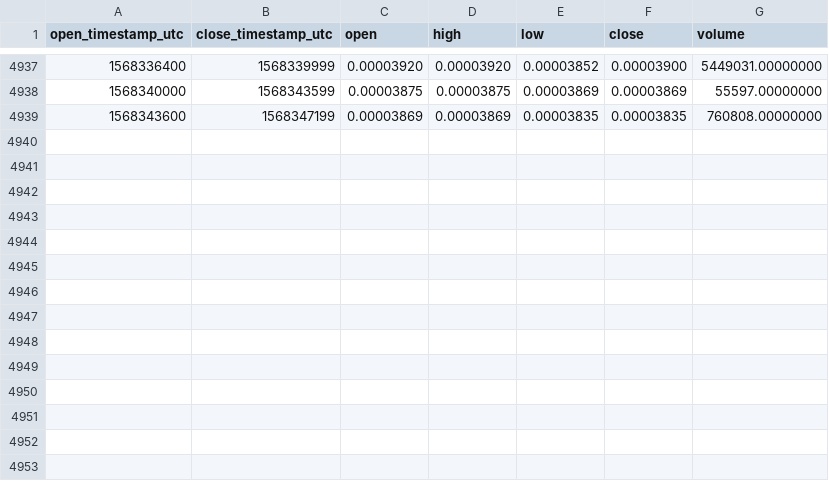
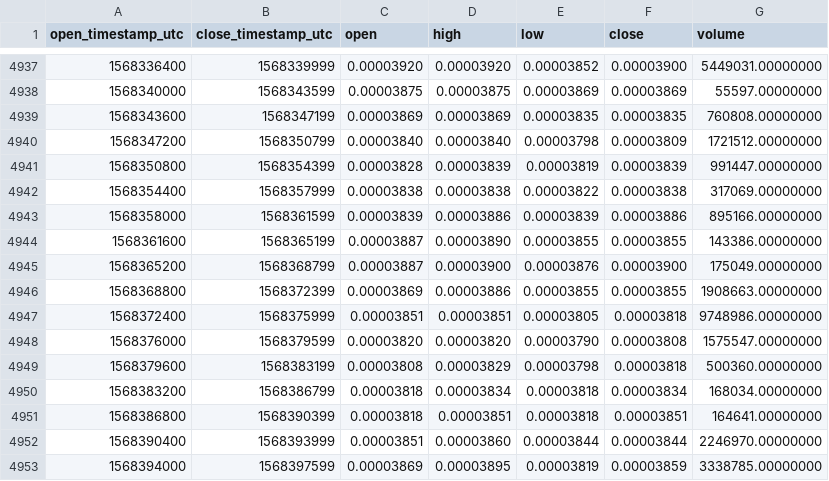
Before and after one commit to cryptobigbro/binance-HOTBNB, a CSV file: binance-HOTBNB-1h.csv, drawn as a sheet; only a part is shown, gaps mark what is left out; the diff names each change by its address in the sheet, - before the commit and + after, or states it on an @@ line.

Commit message:
Update OHLCV data.

```diff
--- a/binance-HOTBNB-1h.csv
+++ b/binance-HOTBNB-1h.csv
+row 4940: 1568347200 | 1568350799 | 0.00003840 | 0.00003840 | 0.00003798 | 0.00003809 | 1721512.00000000
+row 4941: 1568350800 | 1568354399 | 0.00003828 | 0.00003839 | 0.00003819 | 0.00003839 | 991447.00000000
+row 4942: 1568354400 | 1568357999 | 0.00003838 | 0.00003838 | 0.00003822 | 0.00003838 | 317069.00000000
+row 4943: 1568358000 | 1568361599 | 0.00003839 | 0.00003886 | 0.00003839 | 0.00003886 | 895166.00000000
+row 4944: 1568361600 | 1568365199 | 0.00003887 | 0.00003890 | 0.00003855 | 0.00003855 | 143386.00000000
+row 4945: 1568365200 | 1568368799 | 0.00003887 | 0.00003900 | 0.00003876 | 0.00003900 | 175049.00000000
+row 4946: 1568368800 | 1568372399 | 0.00003869 | 0.00003886 | 0.00003855 | 0.00003855 | 1908663.00000000
+row 4947: 1568372400 | 1568375999 | 0.00003851 | 0.00003851 | 0.00003805 | 0.00003818 | 9748986.00000000
+row 4948: 1568376000 | 1568379599 | 0.00003820 | 0.00003820 | 0.00003790 | 0.00003808 | 1575547.00000000
+row 4949: 1568379600 | 1568383199 | 0.00003808 | 0.00003829 | 0.00003798 | 0.00003818 | 500360.00000000
+row 4950: 1568383200 | 1568386799 | 0.00003818 | 0.00003834 | 0.00003818 | 0.00003834 | 168034.00000000
+row 4951: 1568386800 | 1568390399 | 0.00003818 | 0.00003851 | 0.00003818 | 0.00003851 | 164641.00000000
+row 4952: 1568390400 | 1568393999 | 0.00003851 | 0.00003860 | 0.00003844 | 0.00003844 | 2246970.00000000
+row 4953: 1568394000 | 1568397599 | 0.00003869 | 0.00003895 | 0.00003819 | 0.00003859 | 3338785.00000000
```
